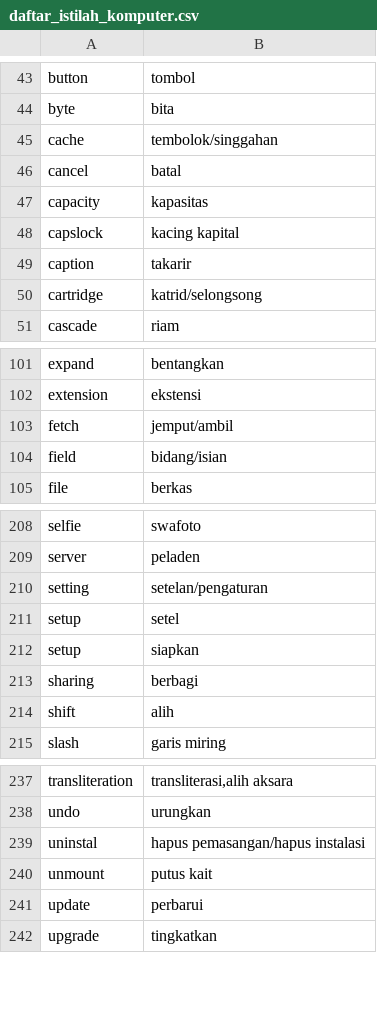
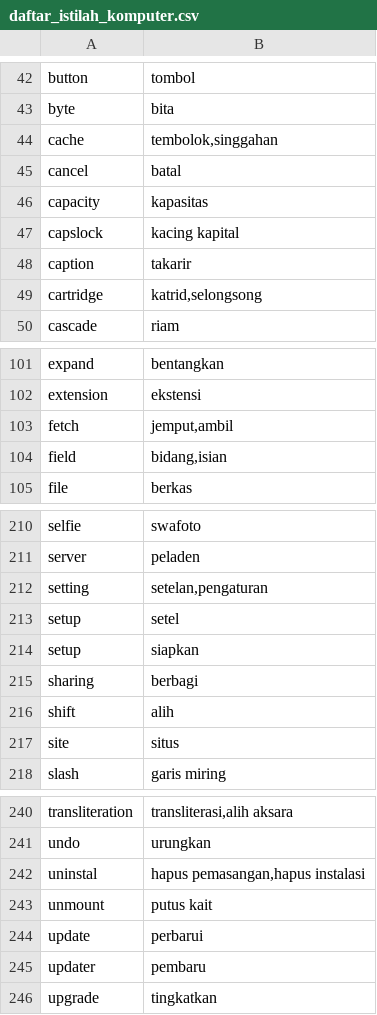
Before and after one commit to aliterm/kamus_istilah, a CSV file: daftar_istilah_komputer.csv, drawn as a sheet; only a part is shown, gaps mark what is left out; the diff covers the shown part only.

```diff
--- a/daftar_istilah_komputer.csv
+++ b/daftar_istilah_komputer.csv
@@ -44,3 +43,3 @@ button,tombol
 byte,bita
-cache,tembolok/singgahan
+cache,"tembolok,singgahan"
 cancel,batal
@@ -49,3 +48,3 @@ capslock,kacing kapital
 caption,takarir
-cartridge,katrid/selongsong
+cartridge,"katrid,selongsong"
 cascade,riam
@@ -102,4 +102,4 @@ expand,bentangkan
 extension,ekstensi
-fetch,jemput/ambil
-field,bidang/isian
+fetch,"jemput,ambil"
+field,"bidang,isian"
 file,berkas
@@ -209,3 +211,3 @@ selfie,swafoto
 server,peladen
-setting,setelan/pengaturan
+setting,"setelan,pengaturan"
 setup,setel
@@ -214,2 +216,3 @@ sharing,berbagi
 shift,alih
+site,situs
 slash,garis miring
@@ -238,5 +241,6 @@ transliteration,"transliterasi,alih aksara"
 undo,urungkan
-uninstal,hapus pemasangan/hapus instalasi
+uninstal,"hapus pemasangan,hapus instalasi"
 unmount,putus kait
 update,perbarui
+updater,pembaru
 upgrade,tingkatkan
```
Also changed, not shown: 3 added rows, 1 removed row and 23 edited cells elsewhere in this file, 1 other file.
